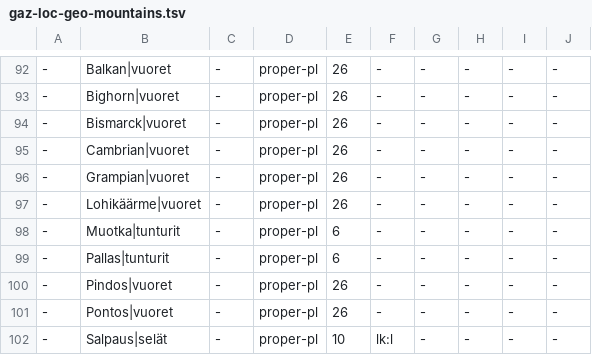
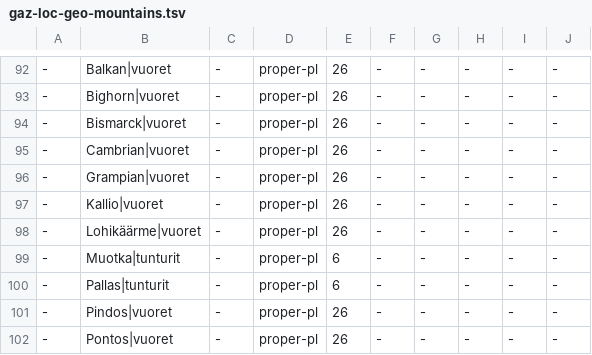
Before and after one commit to pkauppin/pykko, a TSV file: lists/gaz-loc-geo-mountains.tsv, drawn as a sheet; only a part is shown, gaps mark what is left out; the shorter side is filled out with more unchanged rows.

```diff
--- a/lists/gaz-loc-geo-mountains.tsv
+++ b/lists/gaz-loc-geo-mountains.tsv
@@ -96,2 +96,3 @@
 -	Grampian|vuoret	-	proper-pl	26	-	-	-	-	-
+-	Kallio|vuoret	-	proper-pl	26	-	-	-	-	-
 -	Lohikäärme|vuoret	-	proper-pl	26	-	-	-	-	-
```
Also changed, not shown: lists/foreign.tsv, lists/gaz-loc-geo-seas.tsv, 11 other files.
